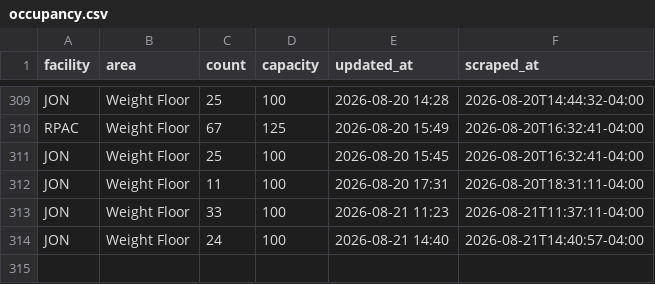
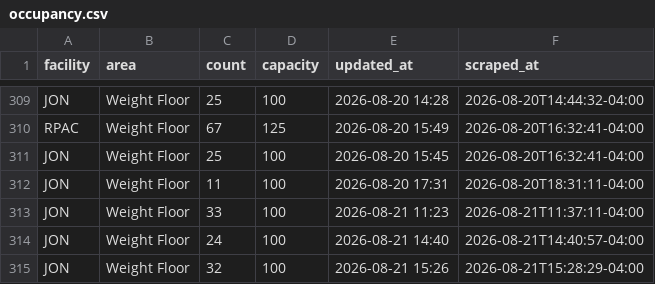
Before and after one commit to 23dhatch/gymScraper, a CSV file: data/occupancy.csv, drawn as a sheet; only a part is shown, gaps mark what is left out; the diff names each change by its address in the sheet, - before the commit and + after, or states it on an @@ line.

```diff
--- a/data/occupancy.csv
+++ b/data/occupancy.csv
+row 315: JON | Weight Floor | 32 | 100 | 2026-08-21 15:26 | 2026-08-21T15:28:29-04:00
```
